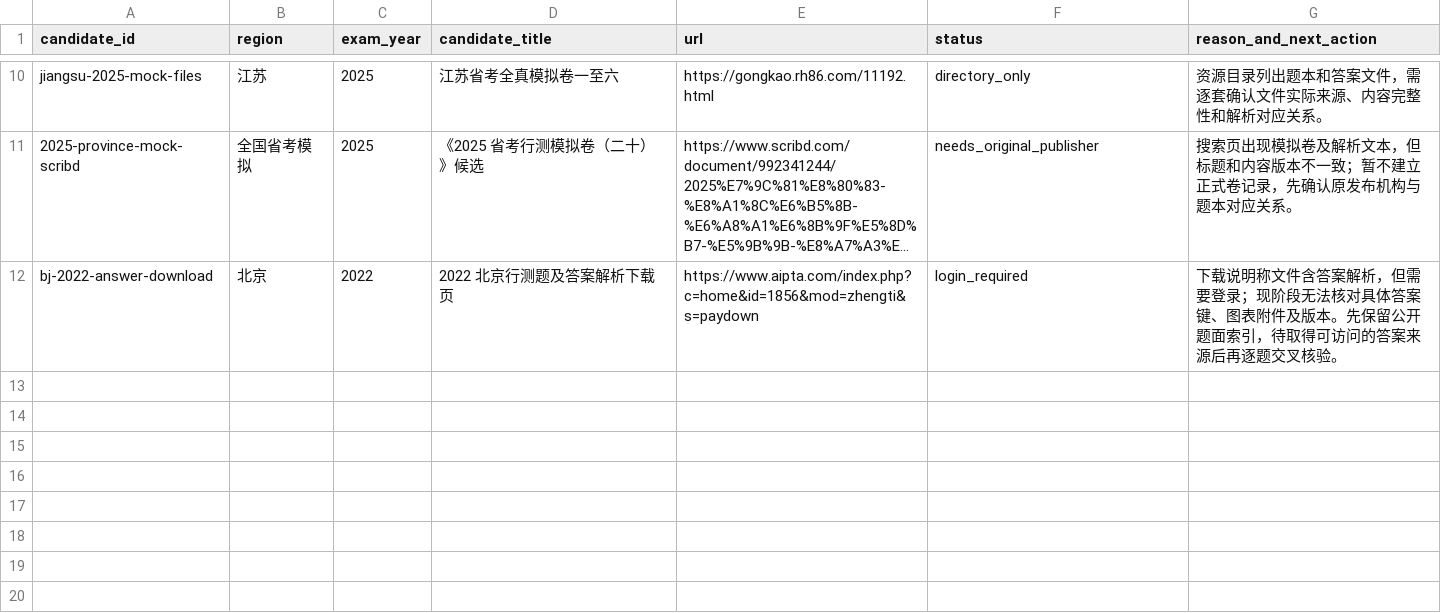
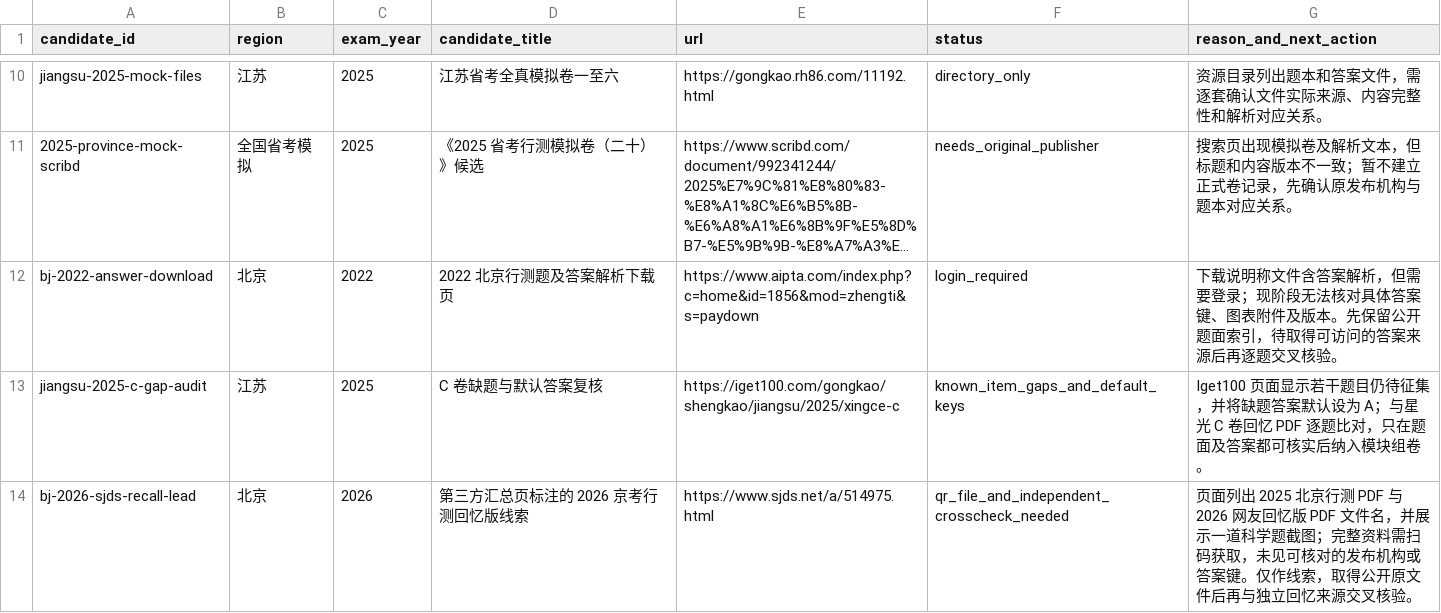
Before and after one commit to shy-sgsg/jingkao, a CSV file: docs/question-collection/pending-candidates.csv, drawn as a sheet; only a part is shown, gaps mark what is left out; long unchanged cells end in ….

```diff
--- a/docs/question-collection/pending-candidates.csv
+++ b/docs/question-collection/pending-candidates.csv
@@ -12 +12,3 @@ jiangsu-2025-mock-files,江苏,2025,江苏省考全真模拟卷一至六,https:/
 bj-2022-answer-download,北京,2022,2022 北京行测题及答案解析下载页,https://www.aipta.com/index.php?c=home&id=1856&mod=zhengti&s=paydown,login_required,下载说明称文件含答案解析，但需要登录；现阶段无法核对具体答案键、图表附件及版本。先保留公开题面索引，待取得可访问的答案来源后再逐题交叉核验。
+jiangsu-2025-c-gap-audit,江苏,2025,C 卷缺题与默认答案复核,https://iget100.com/gongkao/shengkao/jiangsu/2025/xingce-c,known_item_gaps_and_default_keys,Iget100 页面显示若干题目仍待征集，并将缺题答案默认设为 A；与星光 C 卷回忆 PDF 逐题比对，只在题面及答案都可核实后纳入模块组卷。
+bj-2026-sjds-recall-lead,北京,2026,第三方汇总页标注的 2026 京考行测回忆版线索,https://www.sjds.net/a/514975.html,qr_file_and_independent_crosscheck_needed,页面列出 2025 北京行测 PDF 与 2026 网友回忆版 PDF 文件名，并展示一道科学题截图；完整资料需扫码获取，未见可核对的发布机构或答案键。仅作线索，取得公开原文件后再与独立回忆来源交叉核验。
```
Also changed, not shown: docs/question-collection/paper-index.csv, docs/question-collection/source-catalog.csv, 2 other files.
